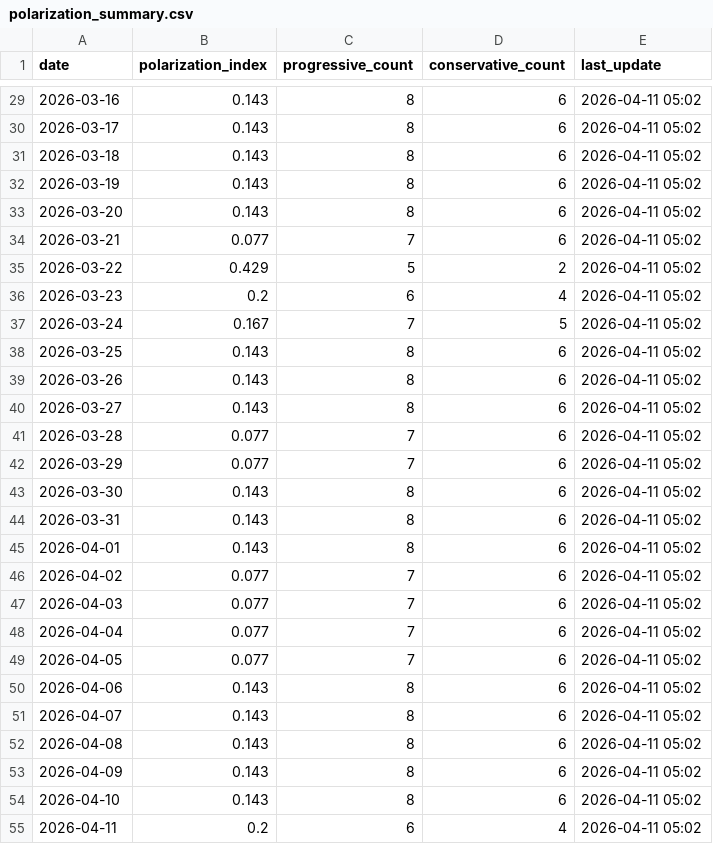
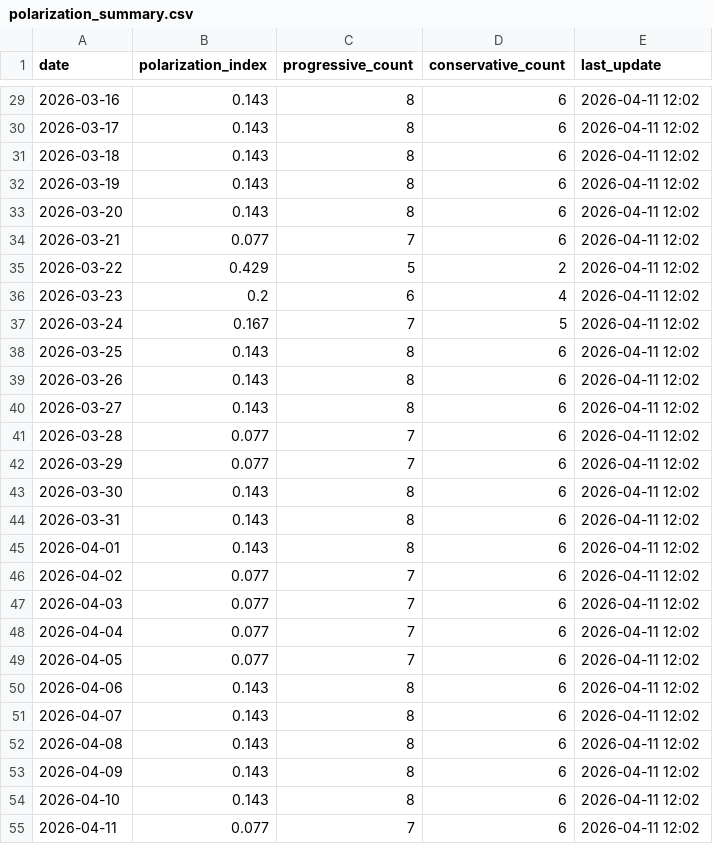
Before and after one commit to mcasrom/SIEG-Politica-Nacional-, a CSV file: data/export/nr/polarization_summary.csv, drawn as a sheet; only a part is shown, gaps mark what is left out; the diff covers the shown part only.

```diff
--- a/data/export/nr/polarization_summary.csv
+++ b/data/export/nr/polarization_summary.csv
@@ -29,27 +29,27 @@ date,polarization_index,progressive_count,conservative_count,last_update
-2026-03-16,0.143,8,6,2026-04-11 05:02
-2026-03-17,0.143,8,6,2026-04-11 05:02
-2026-03-18,0.143,8,6,2026-04-11 05:02
-2026-03-19,0.143,8,6,2026-04-11 05:02
-2026-03-20,0.143,8,6,2026-04-11 05:02
-2026-03-21,0.077,7,6,2026-04-11 05:02
-2026-03-22,0.429,5,2,2026-04-11 05:02
-2026-03-23,0.2,6,4,2026-04-11 05:02
-2026-03-24,0.167,7,5,2026-04-11 05:02
-2026-03-25,0.143,8,6,2026-04-11 05:02
-2026-03-26,0.143,8,6,2026-04-11 05:02
-2026-03-27,0.143,8,6,2026-04-11 05:02
-2026-03-28,0.077,7,6,2026-04-11 05:02
-2026-03-29,0.077,7,6,2026-04-11 05:02
-2026-03-30,0.143,8,6,2026-04-11 05:02
-2026-03-31,0.143,8,6,2026-04-11 05:02
-2026-04-01,0.143,8,6,2026-04-11 05:02
-2026-04-02,0.077,7,6,2026-04-11 05:02
-2026-04-03,0.077,7,6,2026-04-11 05:02
-2026-04-04,0.077,7,6,2026-04-11 05:02
-2026-04-05,0.077,7,6,2026-04-11 05:02
-2026-04-06,0.143,8,6,2026-04-11 05:02
-2026-04-07,0.143,8,6,2026-04-11 05:02
-2026-04-08,0.143,8,6,2026-04-11 05:02
-2026-04-09,0.143,8,6,2026-04-11 05:02
-2026-04-10,0.143,8,6,2026-04-11 05:02
-2026-04-11,0.2,6,4,2026-04-11 05:02
+2026-03-16,0.143,8,6,2026-04-11 12:02
+2026-03-17,0.143,8,6,2026-04-11 12:02
+2026-03-18,0.143,8,6,2026-04-11 12:02
+2026-03-19,0.143,8,6,2026-04-11 12:02
+2026-03-20,0.143,8,6,2026-04-11 12:02
+2026-03-21,0.077,7,6,2026-04-11 12:02
+2026-03-22,0.429,5,2,2026-04-11 12:02
+2026-03-23,0.2,6,4,2026-04-11 12:02
+2026-03-24,0.167,7,5,2026-04-11 12:02
+2026-03-25,0.143,8,6,2026-04-11 12:02
+2026-03-26,0.143,8,6,2026-04-11 12:02
+2026-03-27,0.143,8,6,2026-04-11 12:02
+2026-03-28,0.077,7,6,2026-04-11 12:02
+2026-03-29,0.077,7,6,2026-04-11 12:02
+2026-03-30,0.143,8,6,2026-04-11 12:02
+2026-03-31,0.143,8,6,2026-04-11 12:02
+2026-04-01,0.143,8,6,2026-04-11 12:02
+2026-04-02,0.077,7,6,2026-04-11 12:02
+2026-04-03,0.077,7,6,2026-04-11 12:02
+2026-04-04,0.077,7,6,2026-04-11 12:02
+2026-04-05,0.077,7,6,2026-04-11 12:02
+2026-04-06,0.143,8,6,2026-04-11 12:02
+2026-04-07,0.143,8,6,2026-04-11 12:02
+2026-04-08,0.143,8,6,2026-04-11 12:02
+2026-04-09,0.143,8,6,2026-04-11 12:02
+2026-04-10,0.143,8,6,2026-04-11 12:02
+2026-04-11,0.077,7,6,2026-04-11 12:02
```
Also changed, not shown: 27 edited cells elsewhere in this file, data/export/nr/disinfo_alerts.csv, data/export/nr/disinfo_bulos.csv, 7 other files.
